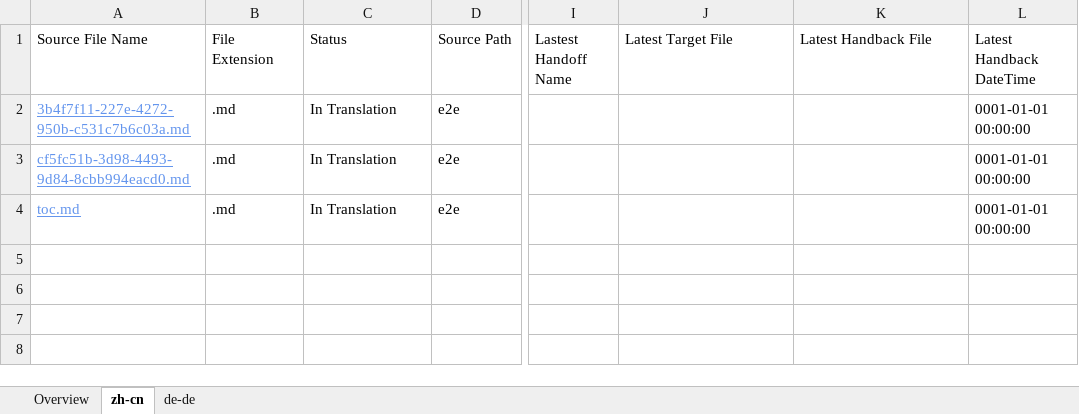
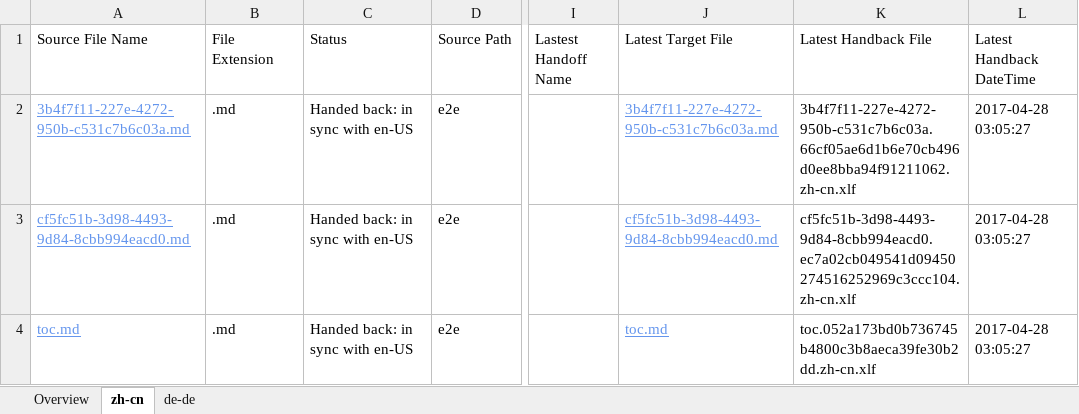
Before and after one commit to OpenLocalizationTestOrg/ol-test4-handback, an Excel workbook: ol-handback/OpenLocalizationTestOrg/ol-test4/yufeih/localization-status.xlsx, sheet zh-cn, drawn as a sheet; only a part is shown, gaps mark what is left out; values as stored, in another font and other column widths than the file's, no borders; table styles not drawn; the diff names each change by its address in the sheet, - before the commit and + after, or states it on an @@ line.

Commit message:
Generate Report for Handback

```diff
--- a/ol-handback/OpenLocalizationTestOrg/ol-test4/yufeih/localization-status.xlsx (sheet zh-cn)
+++ b/ol-handback/OpenLocalizationTestOrg/ol-test4/yufeih/localization-status.xlsx (sheet zh-cn)
-C2:C4 (Status): In Translation
+C2:C4 (Status): Handed back: in sync with en-US
-J2 (Latest Target File): (empty)
+J2 (Latest Target File): 3b4f7f11-227e-4272-950b-c531c7b6c03a.md
-K2 (Latest Handback File): (empty)
+K2 (Latest Handback File): 3b4f7f11-227e-4272-950b-c531c7b6c03a.66cf05ae6d1b6e70cb496d0ee8bba94f91211062.zh-cn.xlf
-L2:L4 (Latest Handback DateTime): 0001-01-01 00:00:00
+L2:L4 (Latest Handback DateTime): 2017-04-28 03:05:27
-J3 (Latest Target File): (empty)
+J3 (Latest Target File): cf5fc51b-3d98-4493-9d84-8cbb994eacd0.md
-K3 (Latest Handback File): (empty)
+K3 (Latest Handback File): cf5fc51b-3d98-4493-9d84-8cbb994eacd0.ec7a02cb049541d09450274516252969c3ccc104.zh-cn.xlf
-J4 (Latest Target File): (empty)
+J4 (Latest Target File): toc.md
-K4 (Latest Handback File): (empty)
+K4 (Latest Handback File): toc.052a173bd0b736745b4800c3b8aeca39fe30b2dd.zh-cn.xlf
```
Also changed, not shown: sheet de-de, sheet Overview, 1 other file.
